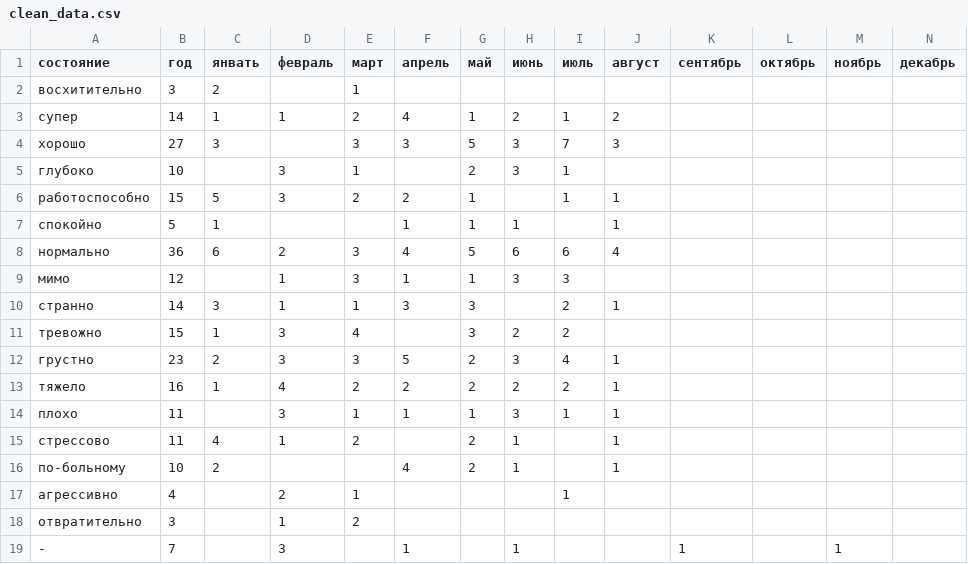
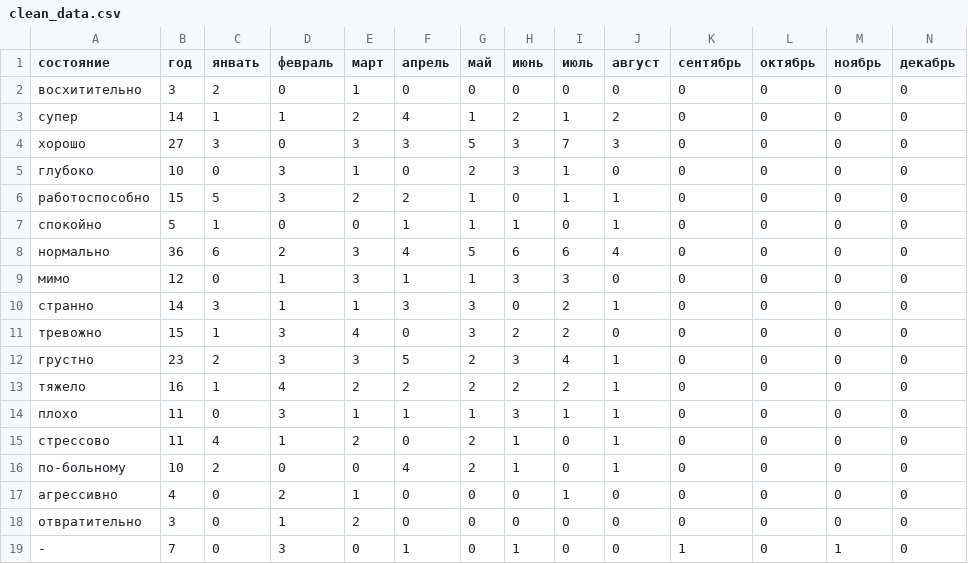
Before and after one commit to privetyaliza/mood_tracker_stats, a CSV file: clean_data.csv, drawn as a sheet.

Commit message:
replace all empty spaces with 0s

```diff
--- a/clean_data.csv
+++ b/clean_data.csv
@@ -1,19 +1,19 @@
 состояние,год,янвать,февраль,март,апрель,май,июнь,июль,август,сентябрь,октябрь,ноябрь,декабрь
-восхитительно,3,2,,1,,,,,,,,,
-супер,14,1,1,2,4,1,2,1,2,,,,
-хорошо,27,3,,3,3,5,3,7,3,,,,
-глубоко,10,,3,1,,2,3,1,,,,,
-работоспособно,15,5,3,2,2,1,,1,1,,,,
-спокойно,5,1,,,1,1,1,,1,,,,
-нормально,36,6,2,3,4,5,6,6,4,,,,
-мимо,12,,1,3,1,1,3,3,,,,,
-странно,14,3,1,1,3,3,,2,1,,,,
-тревожно,15,1,3,4,,3,2,2,,,,,
-грустно,23,2,3,3,5,2,3,4,1,,,,
-тяжело,16,1,4,2,2,2,2,2,1,,,,
-плохо,11,,3,1,1,1,3,1,1,,,,
-стрессово,11,4,1,2,,2,1,,1,,,,
-по-больному,10,2,,,4,2,1,,1,,,,
-агрессивно,4,,2,1,,,,1,,,,,
-отвратительно,3,,1,2,,,,,,,,,
--,7,,3,,1,,1,,,1,,1,
+восхитительно,3,2,0,1,0,0,0,0,0,0,0,0,0
+супер,14,1,1,2,4,1,2,1,2,0,0,0,0
+хорошо,27,3,0,3,3,5,3,7,3,0,0,0,0
+глубоко,10,0,3,1,0,2,3,1,0,0,0,0,0
+работоспособно,15,5,3,2,2,1,0,1,1,0,0,0,0
+спокойно,5,1,0,0,1,1,1,0,1,0,0,0,0
+нормально,36,6,2,3,4,5,6,6,4,0,0,0,0
+мимо,12,0,1,3,1,1,3,3,0,0,0,0,0
+странно,14,3,1,1,3,3,0,2,1,0,0,0,0
+тревожно,15,1,3,4,0,3,2,2,0,0,0,0,0
+грустно,23,2,3,3,5,2,3,4,1,0,0,0,0
+тяжело,16,1,4,2,2,2,2,2,1,0,0,0,0
+плохо,11,0,3,1,1,1,3,1,1,0,0,0,0
+стрессово,11,4,1,2,0,2,1,0,1,0,0,0,0
+по-больному,10,2,0,0,4,2,1,0,1,0,0,0,0
+агрессивно,4,0,2,1,0,0,0,1,0,0,0,0,0
+отвратительно,3,0,1,2,0,0,0,0,0,0,0,0,0
+-,7,0,3,0,1,0,1,0,0,1,0,1,0
```
Also changed, not shown: 1 other file.
